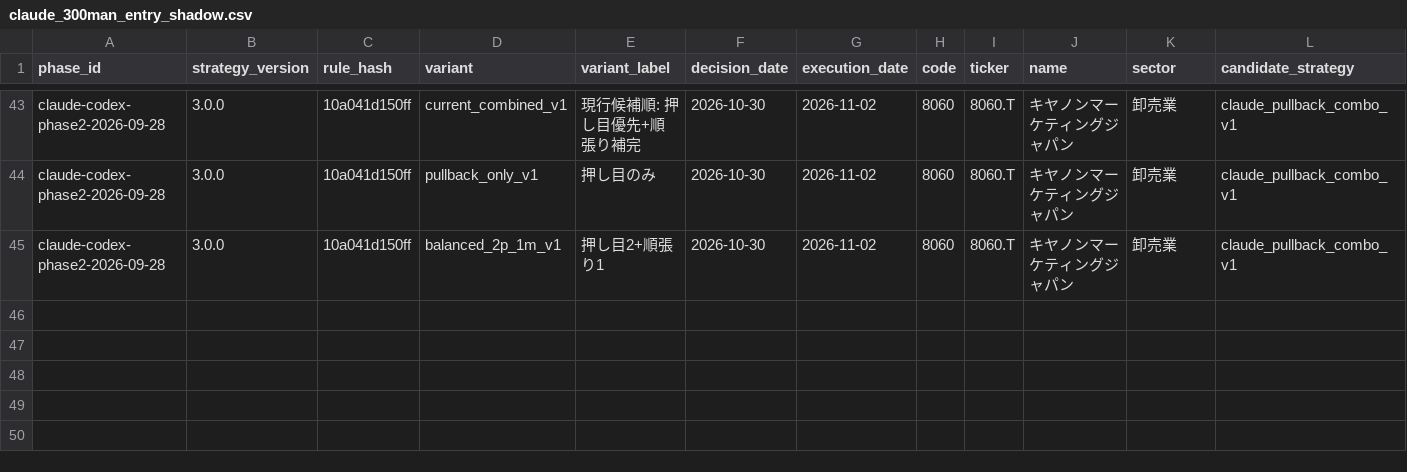
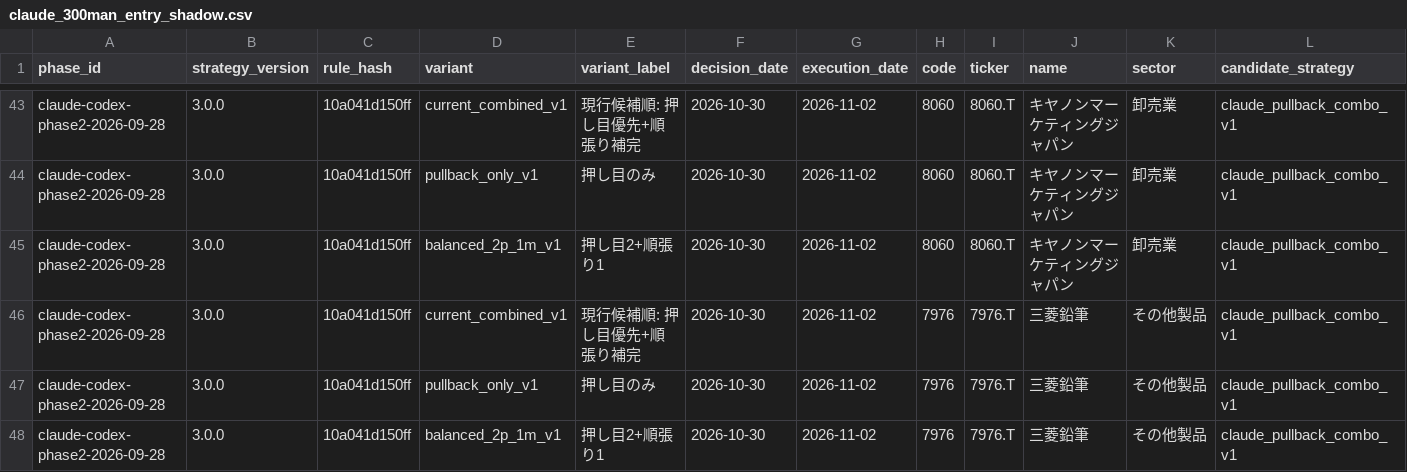
Before and after one commit to MANDAI0571/stock-news-monitor, a CSV file: data/claude_300man_entry_shadow.csv, drawn as a sheet; only a part is shown, gaps mark what is left out; rows hold the shown columns only; the diff names each change by its address in the sheet, - before the commit and + after, or states it on an @@ line.

```diff
--- a/data/claude_300man_entry_shadow.csv
+++ b/data/claude_300man_entry_shadow.csv
+row 46: claude-codex-phase2-2026-09-28 | 3.0.0 | 10a041d150ff | current_combined_v1 | 現行候補順: 押し目優先+順張り補完 | 2026-10-30 | 2026-11-02 | 7976 | 7976.T | 三菱鉛筆 | その他製品 | claude_pullback_combo_v1
+row 47: claude-codex-phase2-2026-09-28 | 3.0.0 | 10a041d150ff | pullback_only_v1 | 押し目のみ | 2026-10-30 | 2026-11-02 | 7976 | 7976.T | 三菱鉛筆 | その他製品 | claude_pullback_combo_v1
+row 48: claude-codex-phase2-2026-09-28 | 3.0.0 | 10a041d150ff | balanced_2p_1m_v1 | 押し目2+順張り1 | 2026-10-30 | 2026-11-02 | 7976 | 7976.T | 三菱鉛筆 | その他製品 | claude_pullback_combo_v1
```
Also changed, not shown: data/claude_300man_orders.csv, data/claude_300man_reconciliation.csv, 4 other files.
